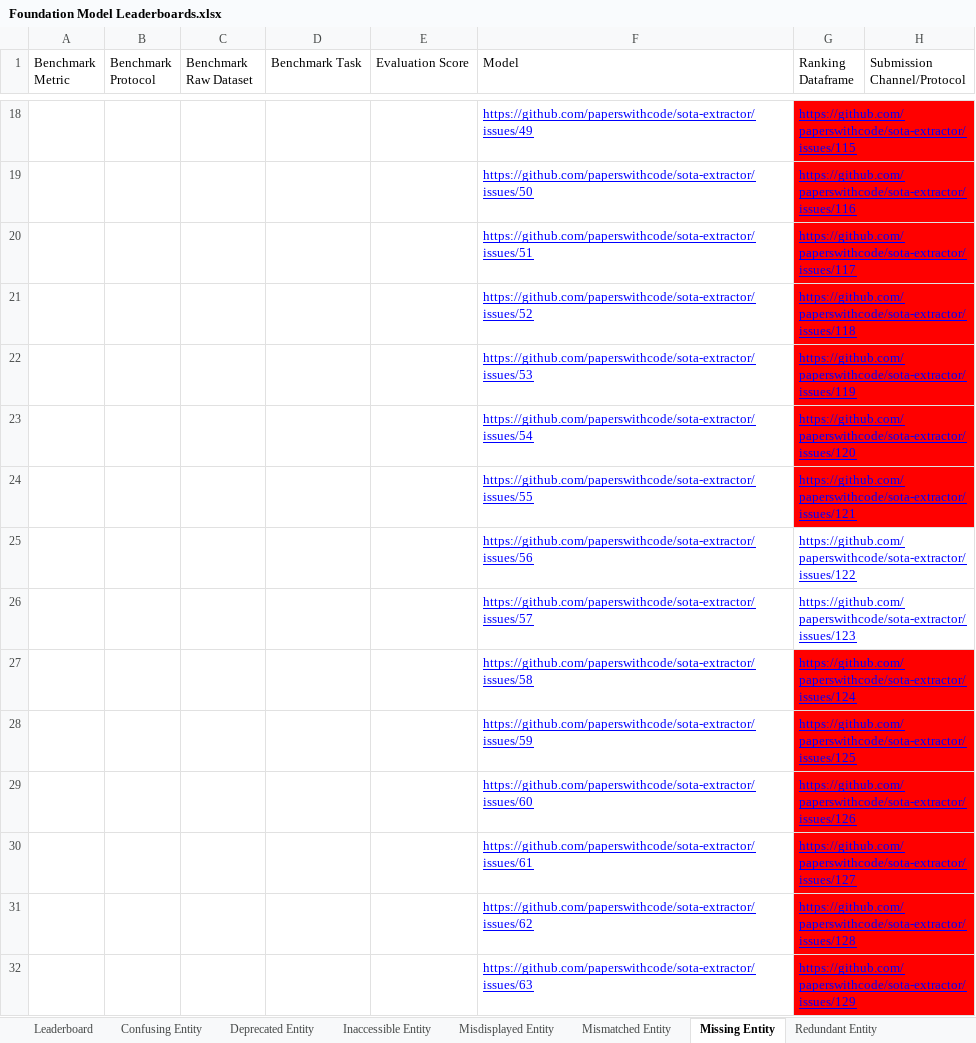
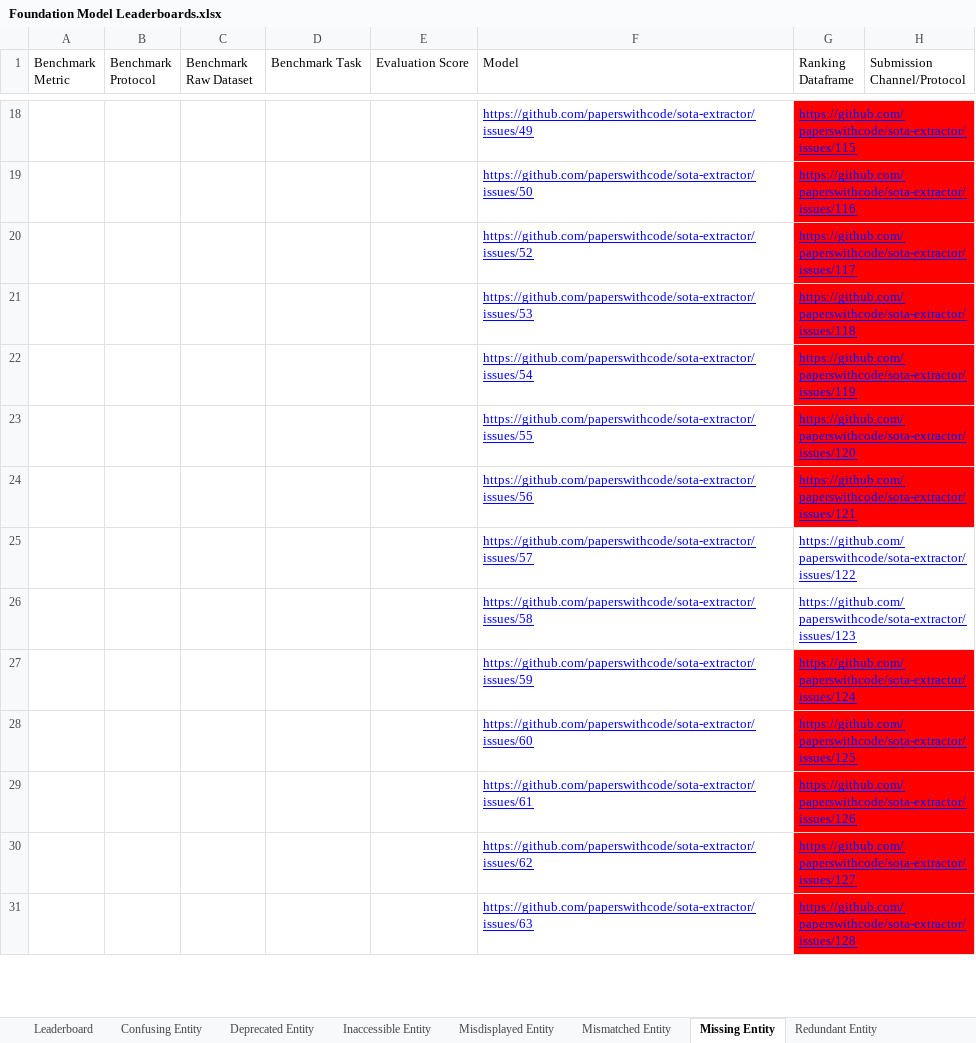
Before and after one commit to zhimin-z/Foundation-Model-Leaderboard-Survey, an Excel workbook: result/Foundation Model Leaderboards.xlsx, sheet Missing Entity, drawn as a sheet; only a part is shown, gaps mark what is left out; values as stored, in another font and other column widths than the file's, no borders; charts and pictures not drawn; removed rows and columns are numbered as before the commit, all else as after; the diff covers the shown part only; the diff names each change by its address in the sheet, - before the commit and + after, or states it on an @@ line.

```diff
--- a/result/Foundation Model Leaderboards.xlsx (sheet Missing Entity)
+++ b/result/Foundation Model Leaderboards.xlsx (sheet Missing Entity)
-F20 (Model): https://github.com/paperswithcode/sota-extractor/issues/51
+F20 (Model): https://github.com/paperswithcode/sota-extractor/issues/52
-F21 (Model): https://github.com/paperswithcode/sota-extractor/issues/52
+F21 (Model): https://github.com/paperswithcode/sota-extractor/issues/53
-F22 (Model): https://github.com/paperswithcode/sota-extractor/issues/53
+F22 (Model): https://github.com/paperswithcode/sota-extractor/issues/54
-row 23:  |  |  |  |  | https://github.com/paperswithcode/sota-extractor/issues/54 | https://github.com/paperswithcode/sota-extractor/issues/120
-G23 (Ranking Dataframe): https://github.com/paperswithcode/sota-extractor/issues/121
+G23 (Ranking Dataframe): https://github.com/paperswithcode/sota-extractor/issues/120
-G24 (Ranking Dataframe): https://github.com/paperswithcode/sota-extractor/issues/122
+G24 (Ranking Dataframe): https://github.com/paperswithcode/sota-extractor/issues/121
-G24 fill: none
+G24 fill: #FF0000
-G25 (Ranking Dataframe): https://github.com/paperswithcode/sota-extractor/issues/123
+G25 (Ranking Dataframe): https://github.com/paperswithcode/sota-extractor/issues/122
-G26 (Ranking Dataframe): https://github.com/paperswithcode/sota-extractor/issues/124
+G26 (Ranking Dataframe): https://github.com/paperswithcode/sota-extractor/issues/123
-G26 fill: #FF0000
+G26 fill: none
-G27 (Ranking Dataframe): https://github.com/paperswithcode/sota-extractor/issues/125
+G27 (Ranking Dataframe): https://github.com/paperswithcode/sota-extractor/issues/124
-G28 (Ranking Dataframe): https://github.com/paperswithcode/sota-extractor/issues/126
+G28 (Ranking Dataframe): https://github.com/paperswithcode/sota-extractor/issues/125
-G29 (Ranking Dataframe): https://github.com/paperswithcode/sota-extractor/issues/127
+G29 (Ranking Dataframe): https://github.com/paperswithcode/sota-extractor/issues/126
-G30 (Ranking Dataframe): https://github.com/paperswithcode/sota-extractor/issues/128
+G30 (Ranking Dataframe): https://github.com/paperswithcode/sota-extractor/issues/127
-G31 (Ranking Dataframe): https://github.com/paperswithcode/sota-extractor/issues/129
+G31 (Ranking Dataframe): https://github.com/paperswithcode/sota-extractor/issues/128
```
Also changed, not shown: 1 added row, 20 edited cells and cell formats elsewhere in this sheet, sheet Others, sheet Leaderboard, 1 other file.
